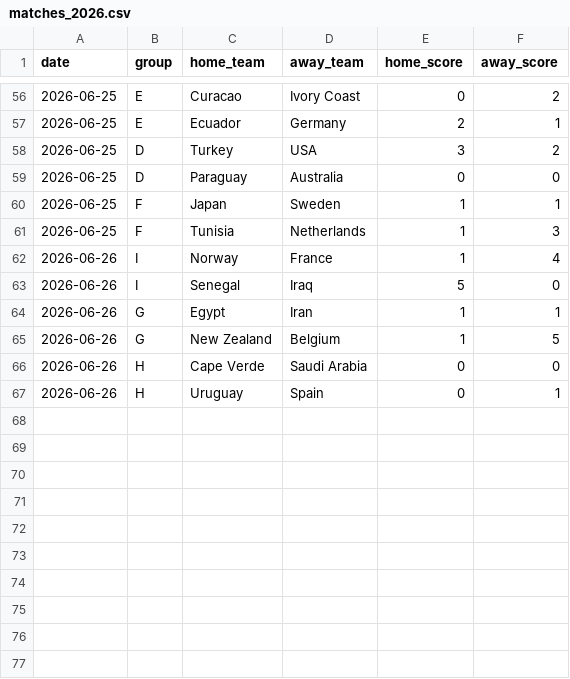
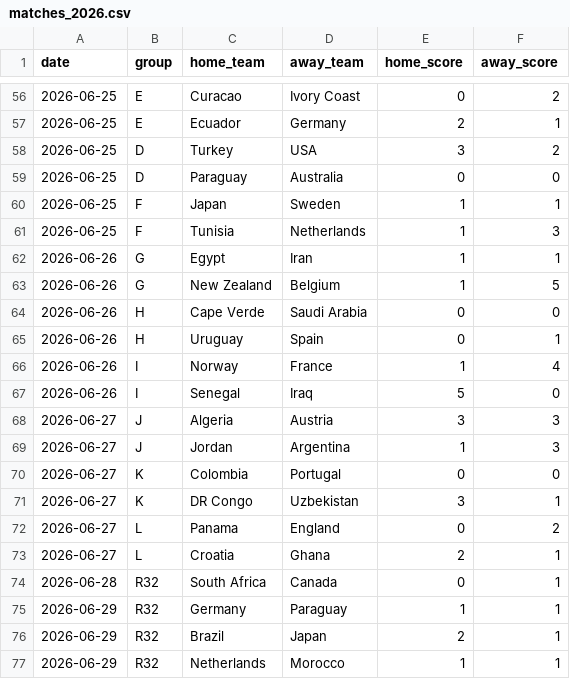
Before and after one commit to huangjialing0010/worldcup-2026-predict, a CSV file: data/raw/matches_2026.csv, drawn as a sheet; only a part is shown, gaps mark what is left out.

```diff
--- a/data/raw/matches_2026.csv
+++ b/data/raw/matches_2026.csv
@@ -61,4 +61,2 @@
 2026-06-25,F,Tunisia,Netherlands,1,3
-2026-06-26,I,Norway,France,1,4
-2026-06-26,I,Senegal,Iraq,5,0
 2026-06-26,G,Egypt,Iran,1,1
@@ -67 +65,13 @@
 2026-06-26,H,Uruguay,Spain,0,1
+2026-06-26,I,Norway,France,1,4
+2026-06-26,I,Senegal,Iraq,5,0
+2026-06-27,J,Algeria,Austria,3,3
+2026-06-27,J,Jordan,Argentina,1,3
+2026-06-27,K,Colombia,Portugal,0,0
+2026-06-27,K,DR Congo,Uzbekistan,3,1
+2026-06-27,L,Panama,England,0,2
+2026-06-27,L,Croatia,Ghana,2,1
+2026-06-28,R32,South Africa,Canada,0,1
+2026-06-29,R32,Germany,Paraguay,1,1
+2026-06-29,R32,Brazil,Japan,2,1
+2026-06-29,R32,Netherlands,Morocco,1,1
```
Also changed, not shown: data/raw/odds_live.csv, data/raw/odds_sporttery.csv, 9 other files.
